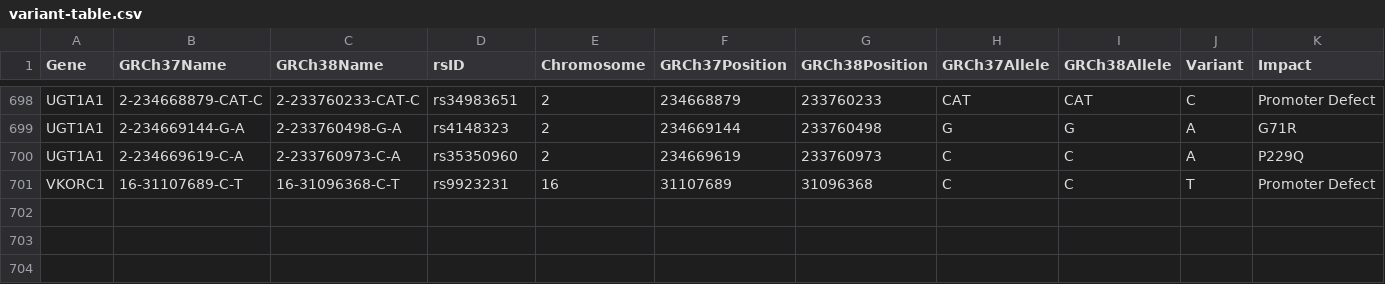
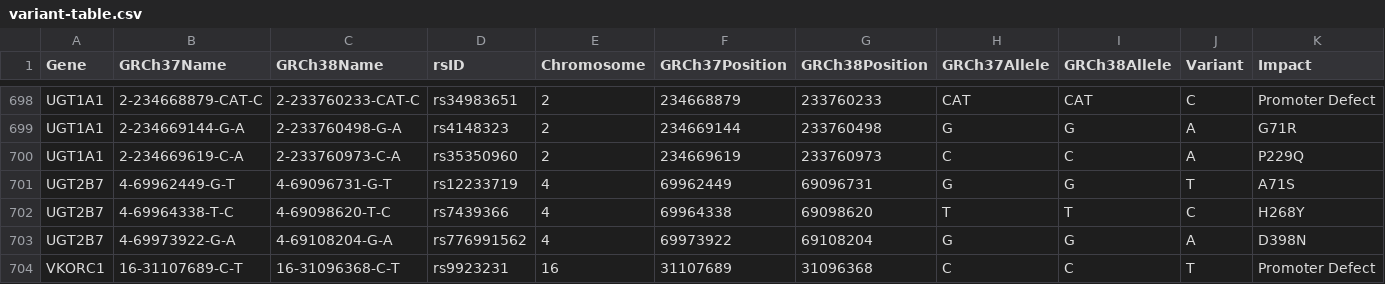
Before and after one commit to sbslee/pypgx, a CSV file: pypgx/api/data/variant-table.csv, drawn as a sheet; only a part is shown, gaps mark what is left out; rows hold the shown columns only; the diff names each change by its address in the sheet, - before the commit and + after, or states it on an @@ line.

```diff
--- a/pypgx/api/data/variant-table.csv
+++ b/pypgx/api/data/variant-table.csv
+row 701: UGT2B7 | 4-69962449-G-T | 4-69096731-G-T | rs12233719 | 4 | 69962449 | 69096731 | G | G | T | A71S
+row 702: UGT2B7 | 4-69964338-T-C | 4-69098620-T-C | rs7439366 | 4 | 69964338 | 69098620 | T | T | C | H268Y
+row 703: UGT2B7 | 4-69973922-G-A | 4-69108204-G-A | rs776991562 | 4 | 69973922 | 69108204 | G | G | A | D398N
```
Also changed, not shown: pypgx/api/data/allele-table.csv, pypgx/api/data/gene-table.csv.
